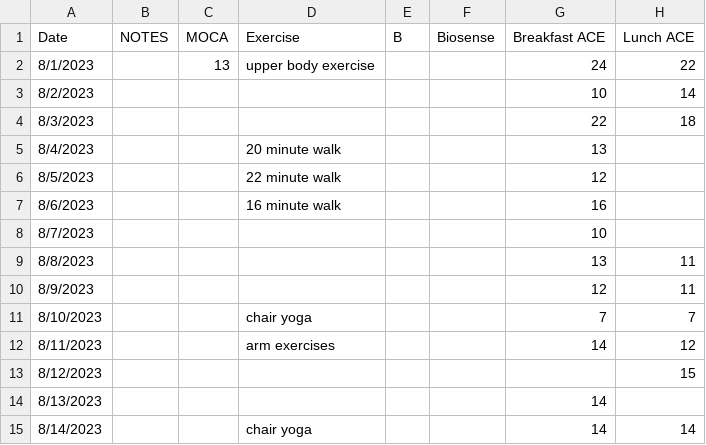
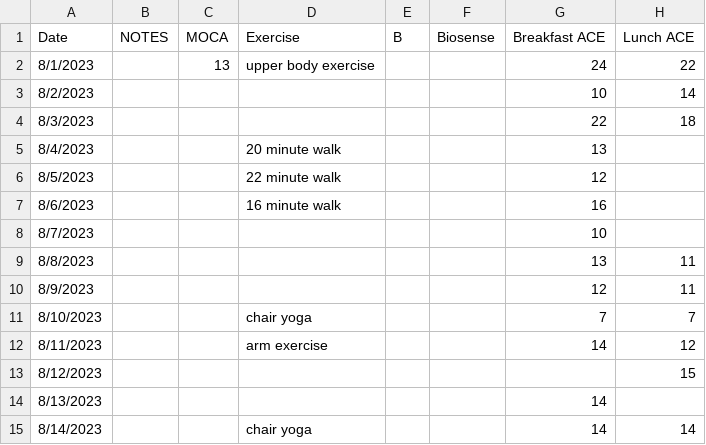
Before and after one commit to afw13/4yearsrecoding, a CSV file: 14day_sample.csv, drawn as a sheet; only a part is shown; the diff names each change by its address in the sheet, - before the commit and + after, or states it on an @@ line.

```diff
--- a/14day_sample.csv
+++ b/14day_sample.csv
-D12 (Exercise): arm exercises
+D12 (Exercise): arm exercise
```
Also changed, not shown: 10 other files.
